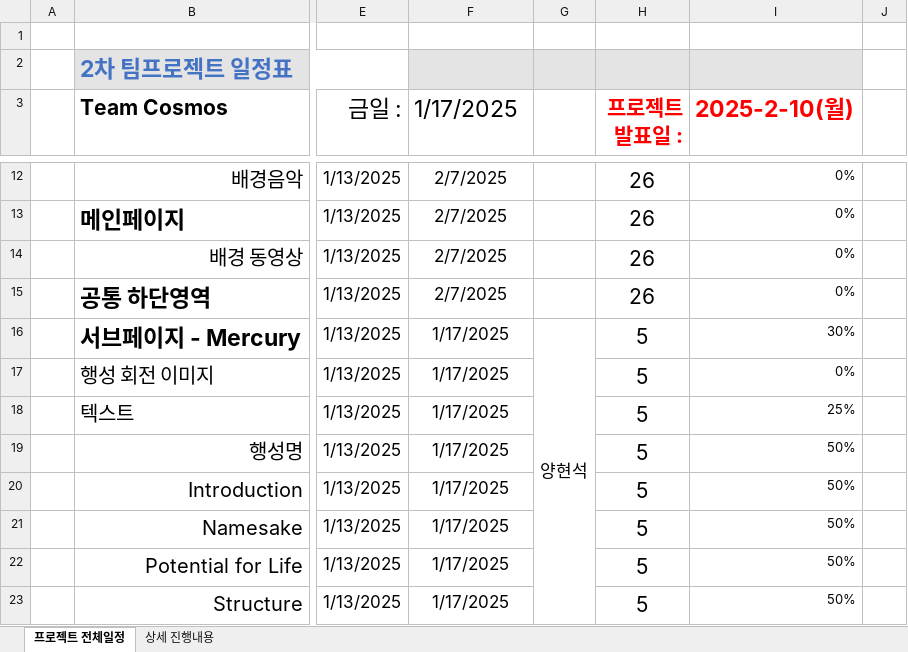
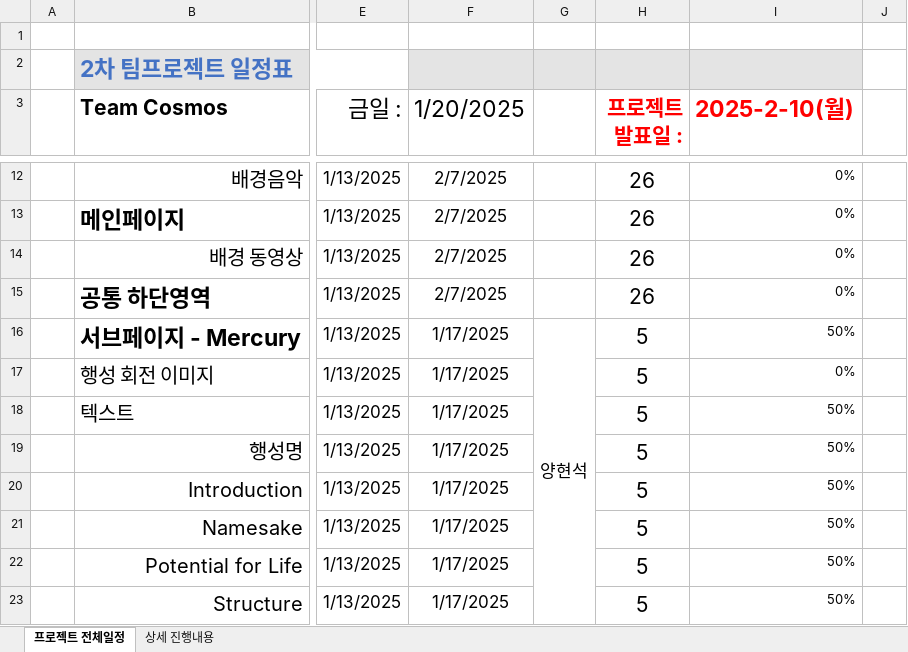
Before and after one commit to Hyeonseok0529/FED-TEAM-COSMOS, an Excel workbook: 00.프로젝트 관리/프로젝트 계획서_250117.xlsx, sheet 프로젝트 전체일정, drawn as a sheet; only a part is shown, gaps mark what is left out; values as stored, in another font and other column widths than the file's, no borders; charts and pictures and conditional formats not drawn; the diff names each change by its address in the sheet, - before the commit and + after, or states it on an @@ line.

```diff
--- a/00.프로젝트 관리/프로젝트 계획서_250117.xlsx (sheet 프로젝트 전체일정)
+++ b/00.프로젝트 관리/프로젝트 계획서_250117.xlsx (sheet 프로젝트 전체일정)
-F3: 1/17/2025
+F3: 1/20/2025
-I16 (2025-2-10(월)): 30%
+I16 (2025-2-10(월)): 50%
-I18 (2025-2-10(월)): 25%
+I18 (2025-2-10(월)): 50%
```
Also changed, not shown: sheet 상세 진행내용, 3 other files.
